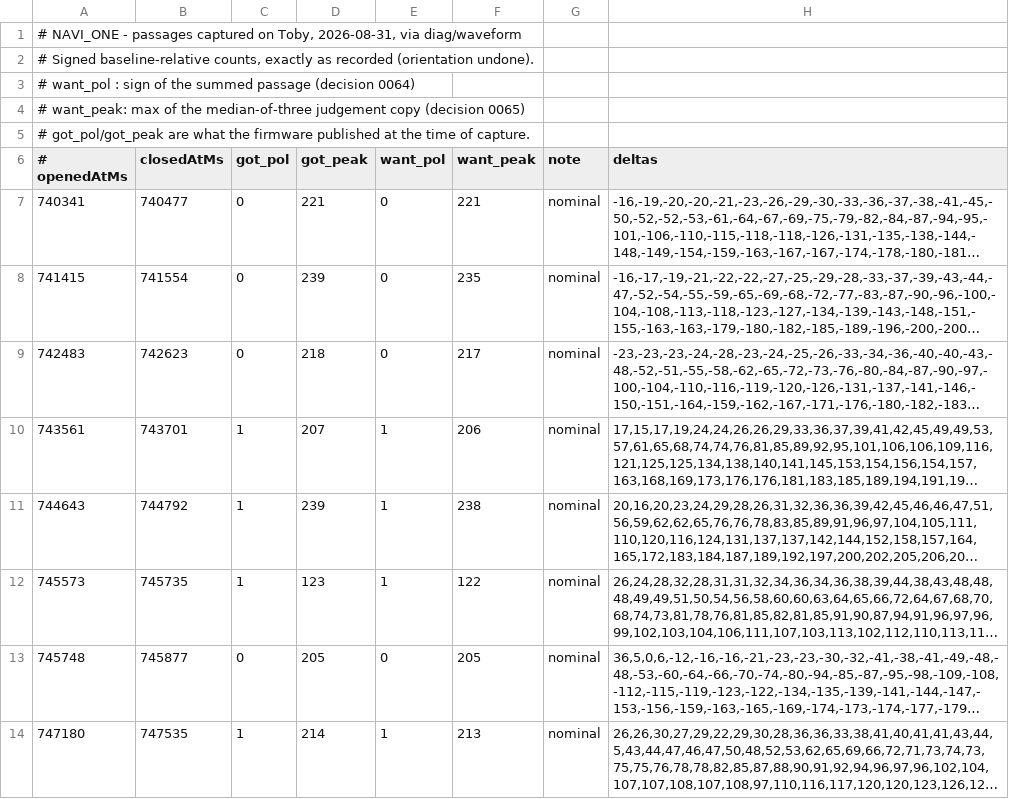
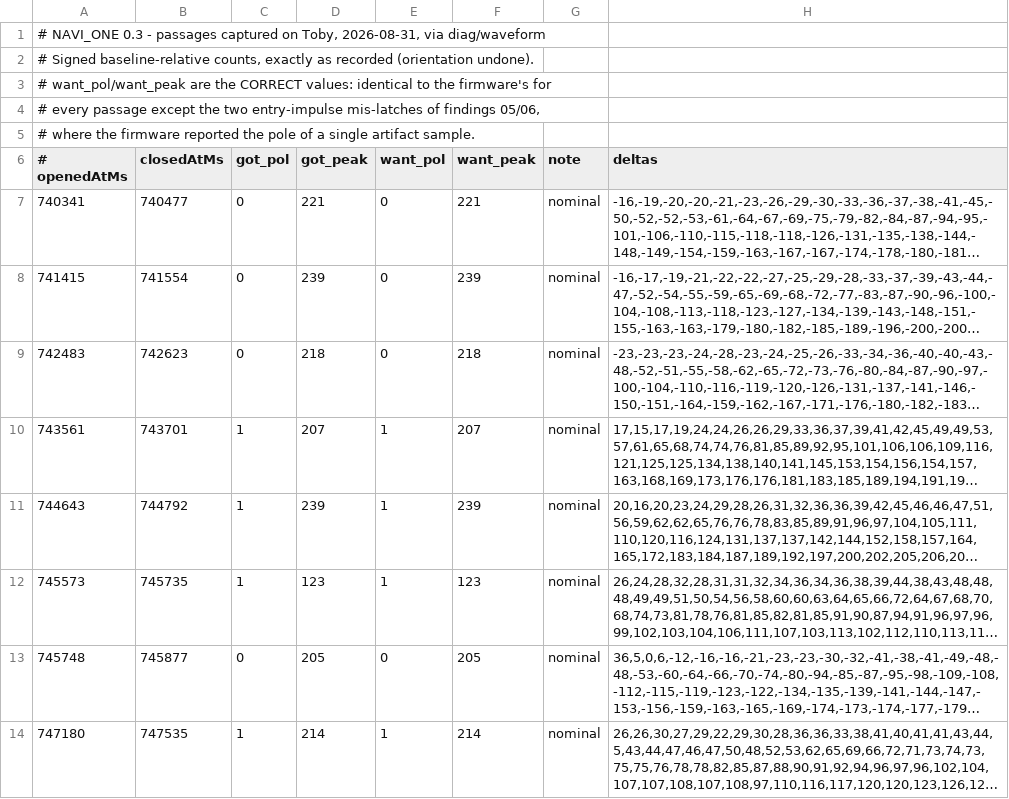
Before and after one commit to ninobur/esp-loco-control, a TSV file: field-records/logs/20260831_navi_one_waveforms/captured_passages.tsv, drawn as a sheet; only a part is shown; long unchanged cells end in …; the diff covers the shown part only; the diff names each change by its address in the sheet, - before the commit and + after, or states it on an @@ line.

```diff
--- a/field-records/logs/20260831_navi_one_waveforms/captured_passages.tsv
+++ b/field-records/logs/20260831_navi_one_waveforms/captured_passages.tsv
-A1 (# openedAtMs): # NAVI_ONE - passages…
+A1 (# openedAtMs): # NAVI_ONE 0.3 - passages…
-A3 (# openedAtMs): # want_pol : sign of the summed passage (decision 0064)
+A3 (# openedAtMs): # want_pol/want_peak are the CORRECT values: identical to the firmware's for
-A4 (# openedAtMs): # want_peak: max of the median-of-three judgement copy (decision 0065)
+A4 (# openedAtMs): # every passage except the two entry-impulse mis-latches of findings 05/06,
-A5 (# openedAtMs): # got_pol/got_peak are what the firmware published at the time of capture.
+A5 (# openedAtMs): # where the firmware reported the pole of a single artifact sample.
-F8 (want_peak): 235
+F8 (want_peak): 239
-F9 (want_peak): 217
+F9 (want_peak): 218
-F10 (want_peak): 206
+F10 (want_peak): 207
-F11 (want_peak): 238
+F11 (want_peak): 239
-F12 (want_peak): 122
+F12 (want_peak): 123
-F14 (want_peak): 213
+F14 (want_peak): 214
```
Also changed, not shown: 6 removed rows and 13 edited cells elsewhere in this file, 8 other files.
